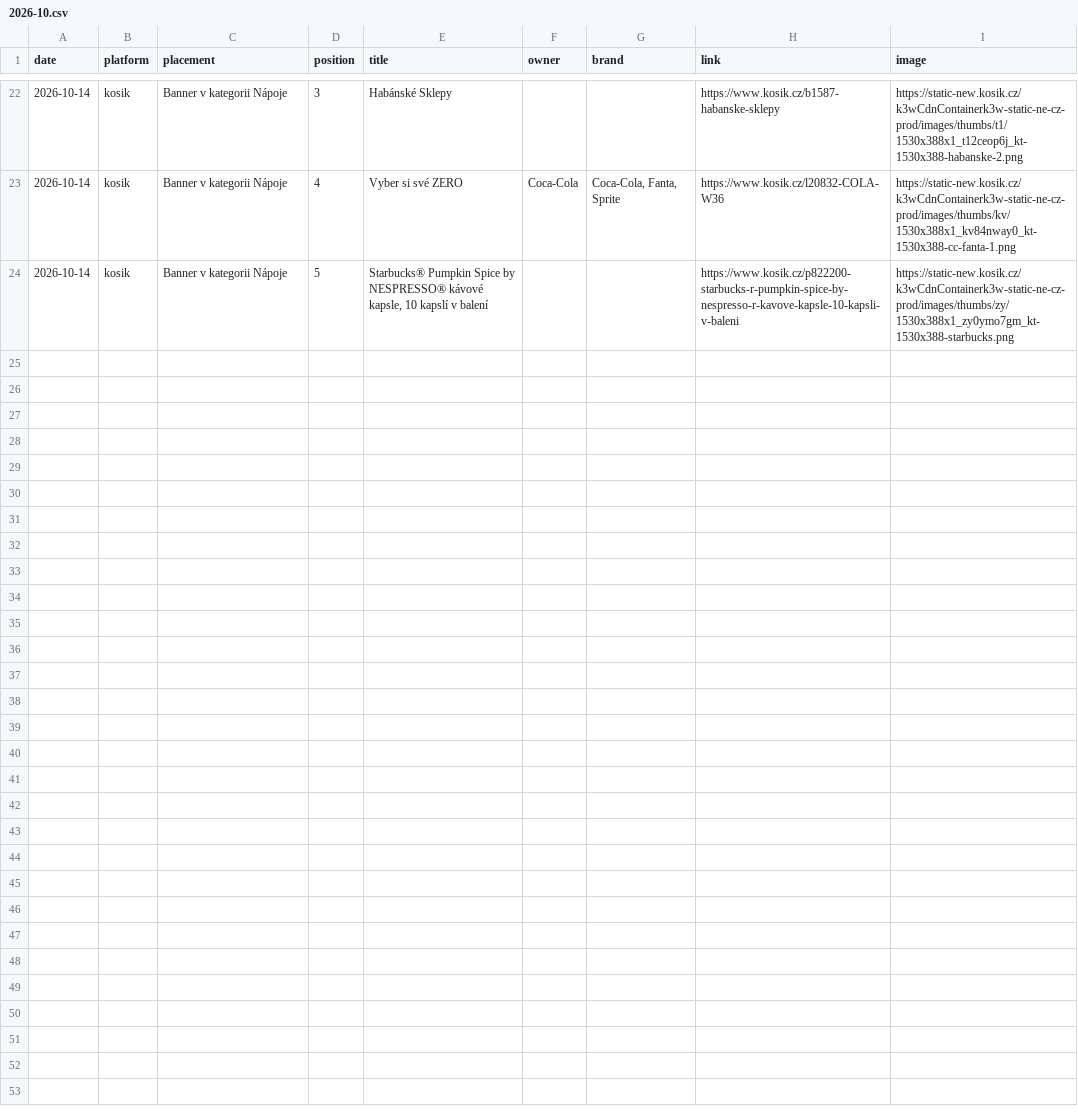
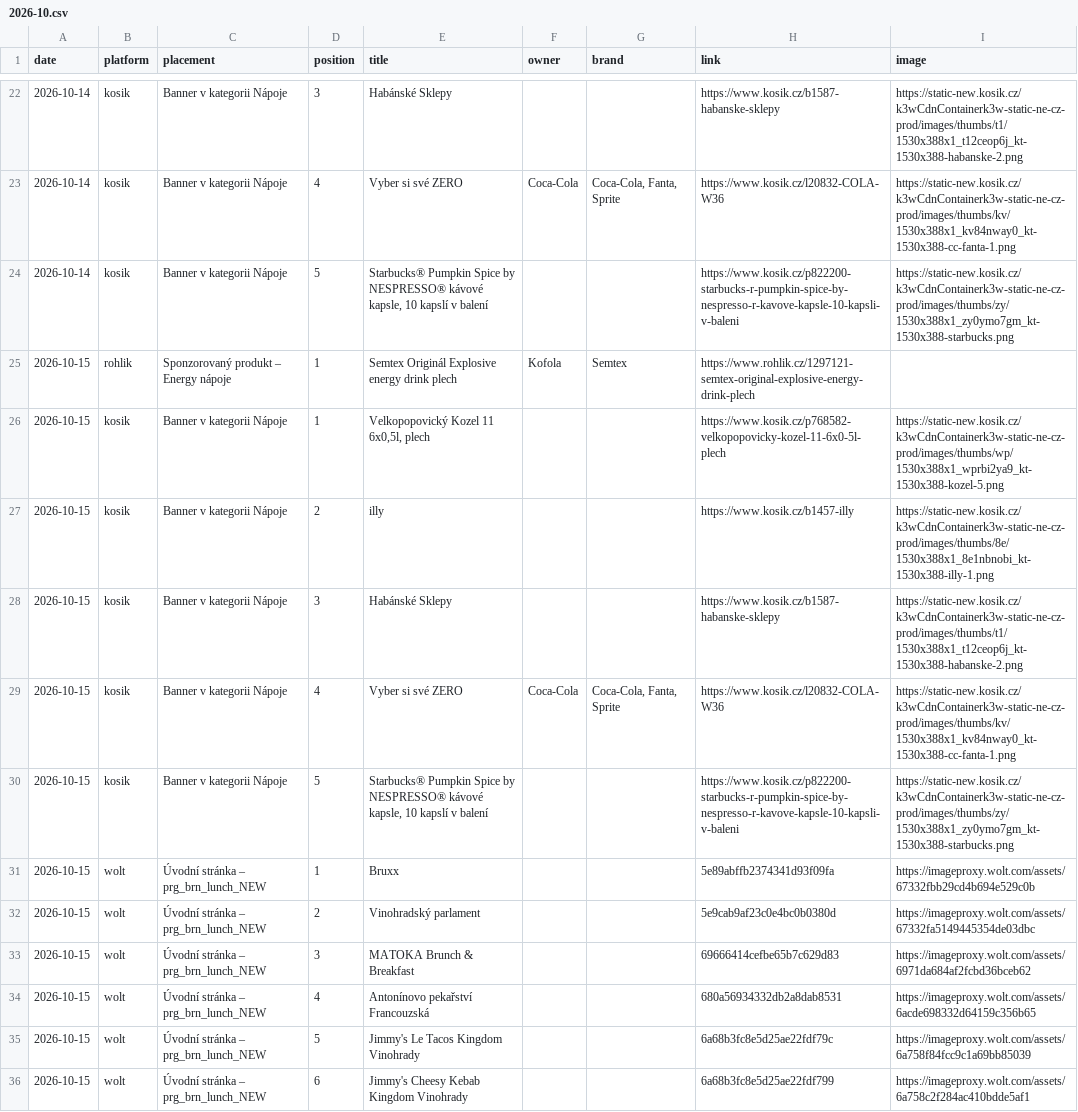
Before and after one commit to kratkype-dev/Cloude-project, a CSV file: data/banners/2026-10.csv, drawn as a sheet; only a part is shown, gaps mark what is left out.

```diff
--- a/data/banners/2026-10.csv
+++ b/data/banners/2026-10.csv
@@ -24 +24,13 @@ date,platform,placement,position,title,owner,brand,link,image
 2026-10-14,kosik,Banner v kategorii Nápoje,5,"Starbucks® Pumpkin Spice by NESPRESSO® kávové kapsle, 10 kapslí v balení",,,https://www.kosik.cz/p822200-starbucks-r-pumpkin-spice-by-nespresso-r-kavove-kapsle-10-kapsli-v-baleni,https://static-new.kosik.cz/k3wCdnContainerk3w-static-ne-cz-prod/images/thumbs/zy/1530x388x1_zy0ymo7gm_kt-1530x388-starbucks.png
+2026-10-15,rohlik,Sponzorovaný produkt – Energy nápoje,1,Semtex Originál Explosive energy drink plech,Kofola,Semtex,https://www.rohlik.cz/1297121-semtex-original-explosive-energy-drink-plech,
+2026-10-15,kosik,Banner v kategorii Nápoje,1,"Velkopopovický Kozel 11 6x0,5l, plech",,,https://www.kosik.cz/p768582-velkopopovicky-kozel-11-6x0-5l-plech,https://static-new.kosik.cz/k3wCdnContainerk3w-static-ne-cz-prod/images/thumbs/wp/1530x388x1_wprbi2ya9_kt-1530x388-kozel-5.png
+2026-10-15,kosik,Banner v kategorii Nápoje,2,illy,,,https://www.kosik.cz/b1457-illy,https://static-new.kosik.cz/k3wCdnContainerk3w-static-ne-cz-prod/images/thumbs/8e/1530x388x1_8e1nbnobi_kt-1530x388-illy-1.png
+2026-10-15,kosik,Banner v kategorii Nápoje,3,Habánské Sklepy,,,https://www.kosik.cz/b1587-habanske-sklepy,https://static-new.kosik.cz/k3wCdnContainerk3w-static-ne-cz-prod/images/thumbs/t1/1530x388x1_t12ceop6j_kt-1530x388-habanske-2.png
+2026-10-15,kosik,Banner v kategorii Nápoje,4,Vyber si své ZERO,Coca-Cola,"Coca-Cola, Fanta, Sprite",https://www.kosik.cz/l20832-COLA-W36,https://static-new.kosik.cz/k3wCdnContainerk3w-static-ne-cz-prod/images/thumbs/kv/1530x388x1_kv84nway0_kt-1530x388-cc-fanta-1.png
+2026-10-15,kosik,Banner v kategorii Nápoje,5,"Starbucks® Pumpkin Spice by NESPRESSO® kávové kapsle, 10 kapslí v balení",,,https://www.kosik.cz/p822200-starbucks-r-pumpkin-spice-by-nespresso-r-kavove-kapsle-10-kapsli-v-baleni,https://static-new.kosik.cz/k3wCdnContainerk3w-static-ne-cz-prod/images/thumbs/zy/1530x388x1_zy0ymo7gm_kt-1530x388-starbucks.png
+2026-10-15,wolt,Úvodní stránka – prg_brn_lunch_NEW,1,Bruxx,,,5e89abffb2374341d93f09fa,https://imageproxy.wolt.com/assets/67332fbb29cd4b694e529c0b
+2026-10-15,wolt,Úvodní stránka – prg_brn_lunch_NEW,2,Vinohradský parlament,,,5e9cab9af23c0e4bc0b0380d,https://imageproxy.wolt.com/assets/67332fa5149445354de03dbc
+2026-10-15,wolt,Úvodní stránka – prg_brn_lunch_NEW,3,MATOKA Brunch & Breakfast,,,69666414cefbe65b7c629d83,https://imageproxy.wolt.com/assets/6971da684af2fcbd36bceb62
+2026-10-15,wolt,Úvodní stránka – prg_brn_lunch_NEW,4,Antonínovo pekařství Francouzská,,,680a56934332db2a8dab8531,https://imageproxy.wolt.com/assets/6acde698332d64159c356b65
+2026-10-15,wolt,Úvodní stránka – prg_brn_lunch_NEW,5,Jimmy's Le Tacos Kingdom Vinohrady,,,6a68b3fc8e5d25ae22fdf79c,https://imageproxy.wolt.com/assets/6a758f84fcc9c1a69bb85039
+2026-10-15,wolt,Úvodní stránka – prg_brn_lunch_NEW,6,Jimmy's Cheesy Kebab Kingdom Vinohrady,,,6a68b3fc8e5d25ae22fdf799,https://imageproxy.wolt.com/assets/6a758c2f284ac410bdde5af1
```
Also changed, not shown: 6 other files.
